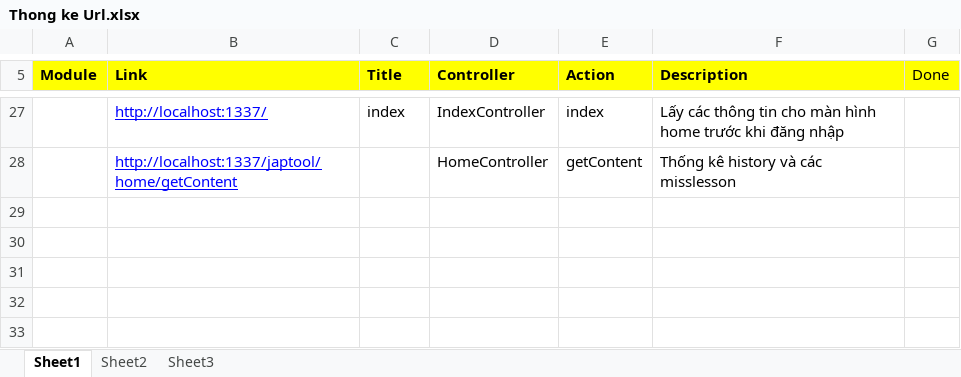
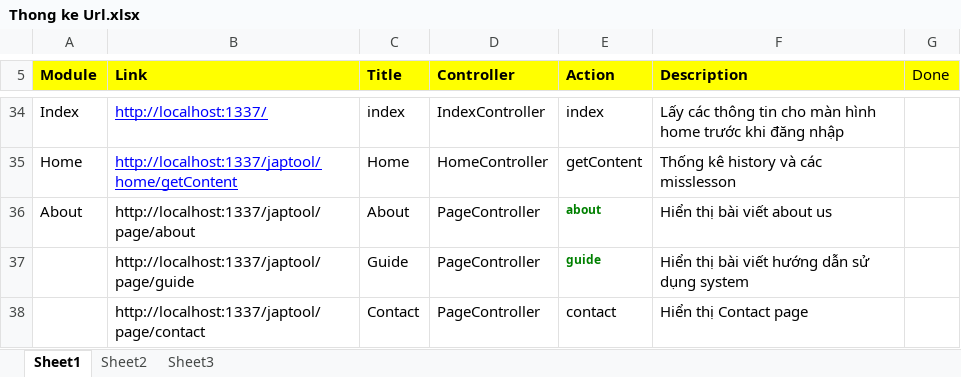
Before and after one commit to tugigroup/japtool, an Excel workbook: Thong ke Url.xlsx, sheet Sheet1, drawn as a sheet; only a part is shown, gaps mark what is left out; values as stored, in another font and other column widths than the file's, no borders; addresses are those after the commit; the diff covers the shown part only; the diff names each change by its address in the sheet, - before the commit and + after, or states it on an @@ line.

```diff
--- a/Thong ke Url.xlsx (sheet Sheet1)
+++ b/Thong ke Url.xlsx (sheet Sheet1)
-A34 (Module): (empty)
+A34 (Module): Index
-A35 (Module): (empty)
+A35 (Module): Home
-C35 (Title): (empty)
+C35 (Title): Home
+row 36: About | http://localhost:1337/japtool/page/about | About | PageController | about | Hiển thị bài viết about us
+row 37:  | http://localhost:1337/japtool/page/guide | Guide | PageController | guide | Hiển thị bài viết hướng dẫn sử dụng system
+row 38:  | http://localhost:1337/japtool/page/contact | Contact | PageController | contact | Hiển thị Contact page
```
Also changed, not shown: 7 added rows, cell formats and merged cells elsewhere in this sheet.
